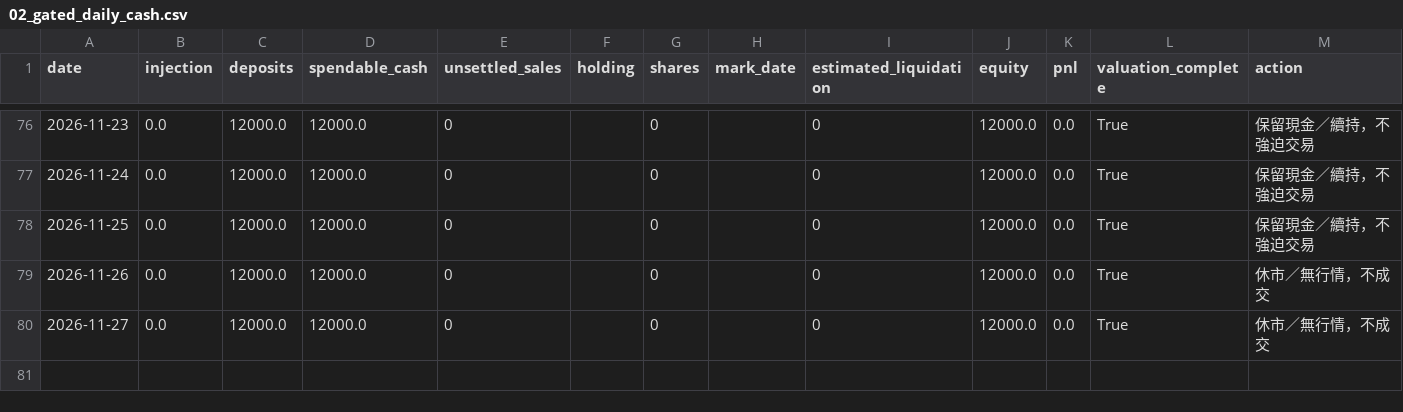
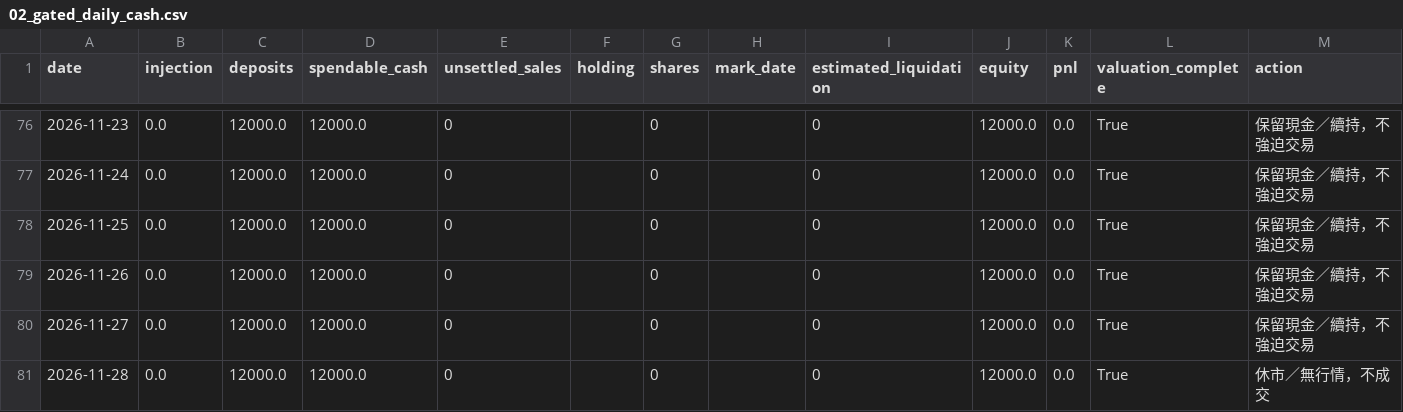
Before and after one commit to flyree140/GPT_stocklab, a CSV file: data/life/02_gated_daily_cash.csv, drawn as a sheet; only a part is shown, gaps mark what is left out.

```diff
--- a/data/life/02_gated_daily_cash.csv
+++ b/data/life/02_gated_daily_cash.csv
@@ -78,3 +78,4 @@
 2026-11-25,0.0,12000.0,12000.0,0,,0,,0,12000.0,0.0,True,保留現金／續持，不強迫交易
-2026-11-26,0.0,12000.0,12000.0,0,,0,,0,12000.0,0.0,True,休市／無行情，不成交
-2026-11-27,0.0,12000.0,12000.0,0,,0,,0,12000.0,0.0,True,休市／無行情，不成交
+2026-11-26,0.0,12000.0,12000.0,0,,0,,0,12000.0,0.0,True,保留現金／續持，不強迫交易
+2026-11-27,0.0,12000.0,12000.0,0,,0,,0,12000.0,0.0,True,保留現金／續持，不強迫交易
+2026-11-28,0.0,12000.0,12000.0,0,,0,,0,12000.0,0.0,True,休市／無行情，不成交
```
Also changed, not shown: data/evaluation/03_group_summary.csv, data/life/02_ranked_daily_cash.csv, 12 other files.
